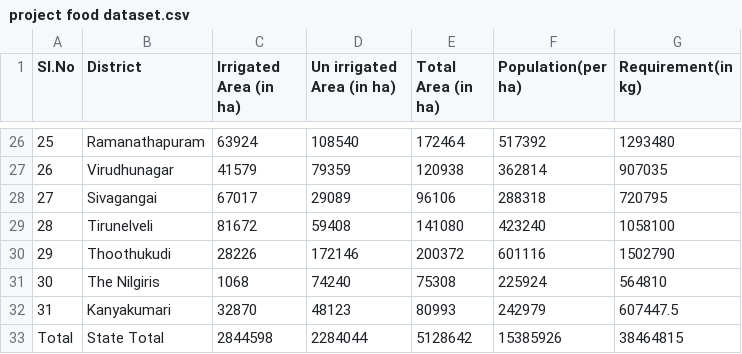
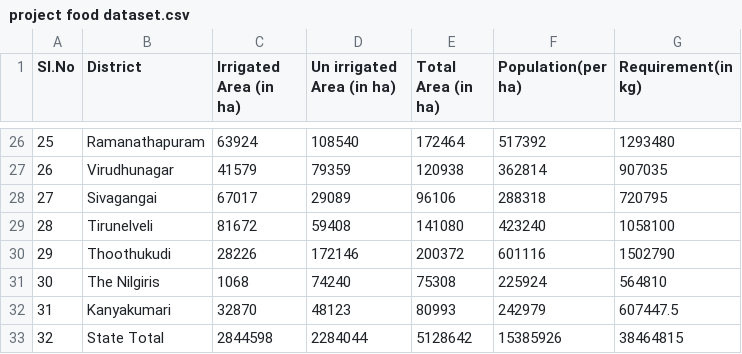
Before and after one commit to adey99/food_requirement_analysis, a CSV file: project food dataset.csv, drawn as a sheet; only a part is shown, gaps mark what is left out.

Commit message:
Update project food dataset.csv

```diff
--- a/project food dataset.csv
+++ b/project food dataset.csv
@@ -32,2 +32,2 @@ Sl.No,District,Irrigated Area (in ha),Un irrigated Area (in ha),Total Area (in h
 31,Kanyakumari,32870,48123,80993,242979,607447.5
-Total,State Total,2844598,2284044,5128642,15385926,38464815
+32,State Total,2844598,2284044,5128642,15385926,38464815
```
